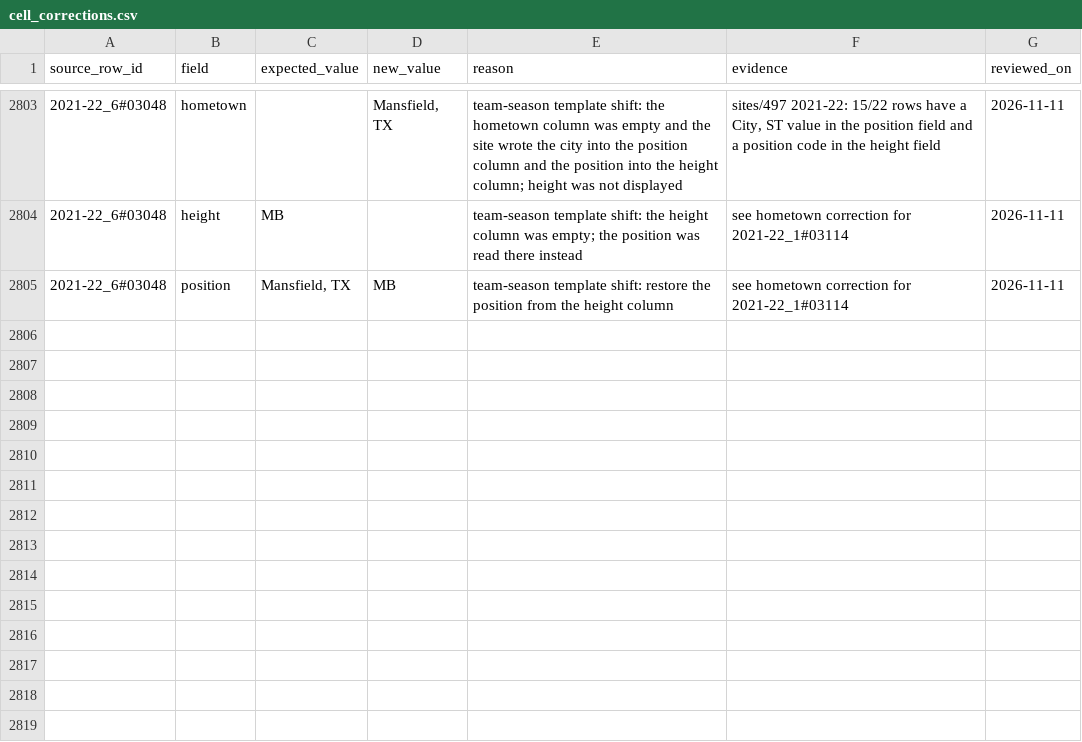
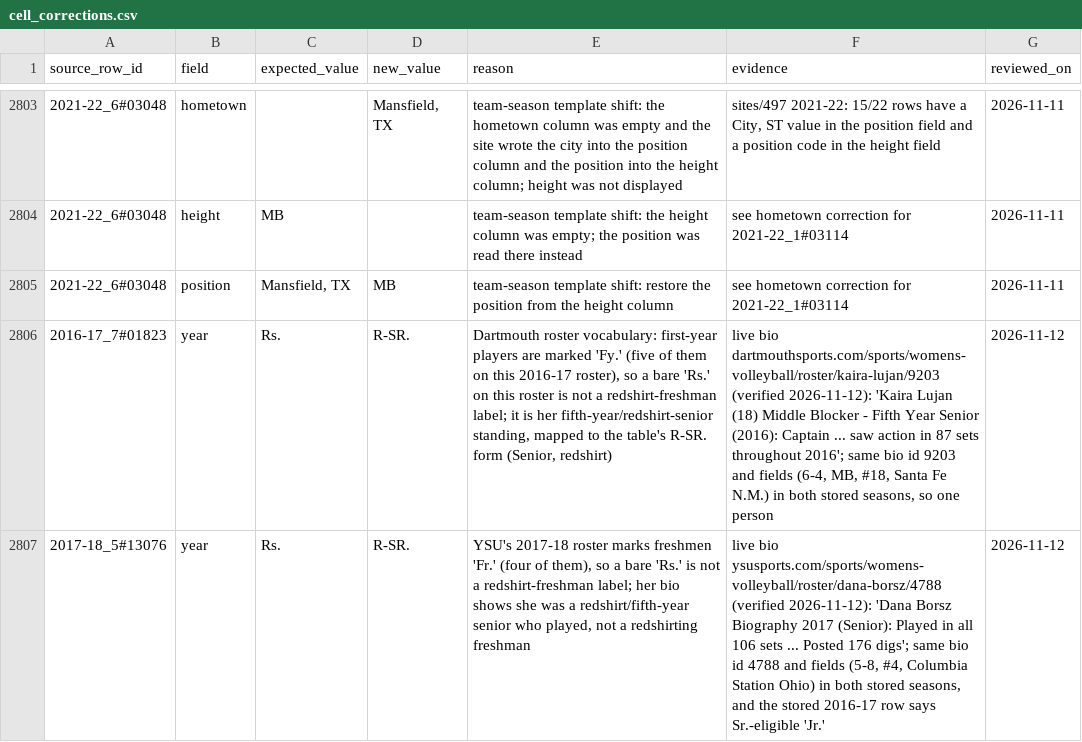
Before and after one commit to Sports-Roster-Data/womens-volleyball, a CSV file: corrections/cell_corrections.csv, drawn as a sheet; only a part is shown, gaps mark what is left out; the diff names each change by its address in the sheet, - before the commit and + after, or states it on an @@ line.

```diff
--- a/corrections/cell_corrections.csv
+++ b/corrections/cell_corrections.csv
+row 2806: 2016-17_7#01823 | year | Rs. | R-SR. | Dartmouth roster vocabulary: first-year players are marked 'Fy.' (five of them on this 2016-17 roster), so a bare 'Rs.' on this roster is not a redshirt-freshman label; it is her fifth-year/redshirt-senior standing, mapped to the table's R-SR. form (Senior, redshirt) | live bio dartmouthsports.com/sports/womens-volleyball/roster/kaira-lujan/9203 (verified 2026-11-12): 'Kaira Lujan (18) Middle Blocker - Fifth Year Senior (2016): Captain ... saw action in 87 sets throughout 2016'; same bio id 9203 and fields (6-4, MB, #18, Santa Fe N.M.) in both stored seasons, so one person | 2026-11-12
+row 2807: 2017-18_5#13076 | year | Rs. | R-SR. | YSU's 2017-18 roster marks freshmen 'Fr.' (four of them), so a bare 'Rs.' is not a redshirt-freshman label; her bio shows she was a redshirt/fifth-year senior who played, not a redshirting freshman | live bio ysusports.com/sports/womens-volleyball/roster/dana-borsz/4788 (verified 2026-11-12): 'Dana Borsz Biography 2017 (Senior): Played in all 106 sets ... Posted 176 digs'; same bio id 4788 and fields (5-8, #4, Columbia Station Ohio) in both stored seasons, and the stored 2016-17 row says Sr.-eligible 'Jr.' | 2026-11-12
```
Also changed, not shown: data/derived/audits/2016-17/quality_summary.csv, data/derived/audits/2017-18/quality_summary.csv, 6 other files.
